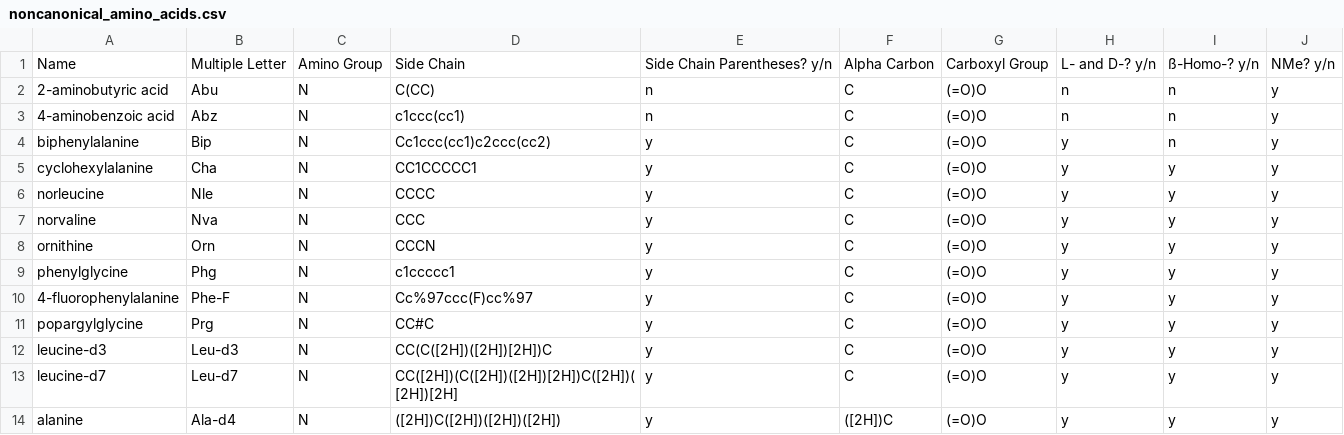
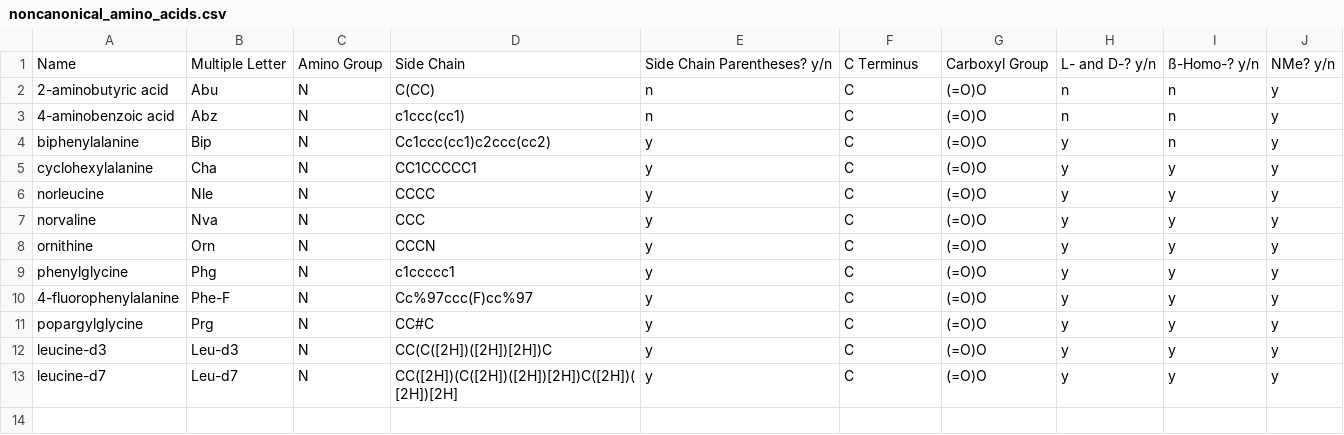
Before and after one commit to LokeyLab/Peptide-Library-Utility, a CSV file: subunits/noncanonical_amino_acids.csv, drawn as a sheet.

```diff
--- a/subunits/noncanonical_amino_acids.csv
+++ b/subunits/noncanonical_amino_acids.csv
@@ -1,2 +1,2 @@
-Name,Multiple Letter,Amino Group,Side Chain,Side Chain Parentheses? y/n,Alpha Carbon,Carboxyl Group,L- and D-? y/n,ß-Homo-? y/n,NMe? y/n
+Name,Multiple Letter,Amino Group,Side Chain,Side Chain Parentheses? y/n,C Terminus,Carboxyl Group,L- and D-? y/n,ß-Homo-? y/n,NMe? y/n
 2-aminobutyric acid,Abu,N,C(CC),n,C,(=O)O,n,n,y
@@ -13,2 +13 @@ leucine-d3,Leu-d3,N,CC(C([2H])([2H])[2H])C,y,C,(=O)O,y,y,y
 leucine-d7,Leu-d7,N,CC([2H])(C([2H])([2H])[2H])C([2H])([2H])[2H],y,C,(=O)O,y,y,y
-alanine,Ala-d4,N,([2H])C([2H])([2H])([2H]),y,([2H])C,(=O)O,y,y,y
```
Also changed, not shown: subunits/miscellaneous.csv, 2 other files.
